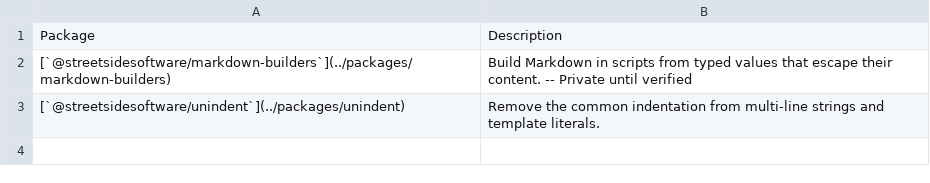
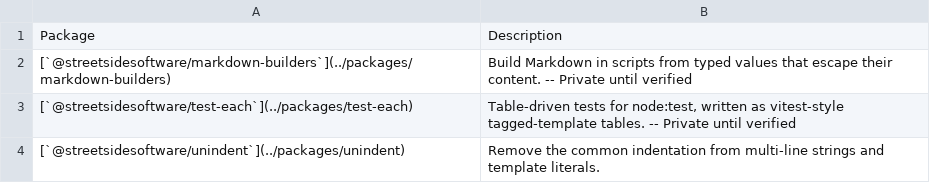
Before and after one commit to streetsidesoftware/toolbox, a CSV file: static/packages.csv, drawn as a sheet.

```diff
--- a/static/packages.csv
+++ b/static/packages.csv
@@ -2,2 +2,3 @@ Package,Description
 [`@streetsidesoftware/markdown-builders`](../packages/markdown-builders),Build Markdown in scripts from typed values that escape their content. -- Private until verified
+[`@streetsidesoftware/test-each`](../packages/test-each),"Table-driven tests for node:test, written as vitest-style tagged-template tables. -- Private until verified"
 [`@streetsidesoftware/unindent`](../packages/unindent),Remove the common indentation from multi-line strings and template literals.
```
Also changed, not shown: 2 other files.
